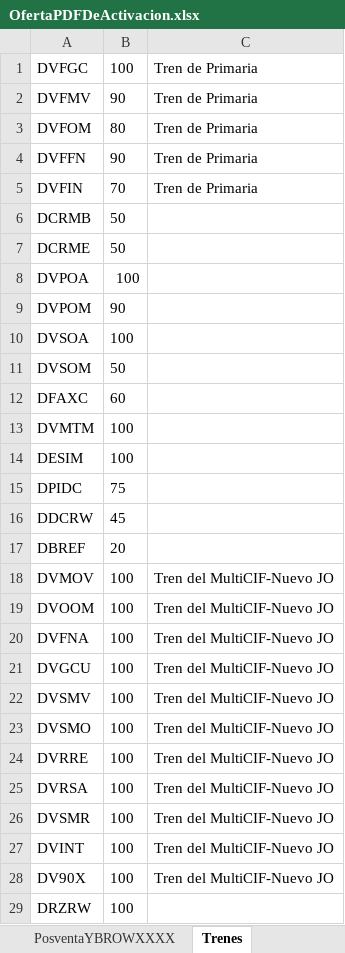
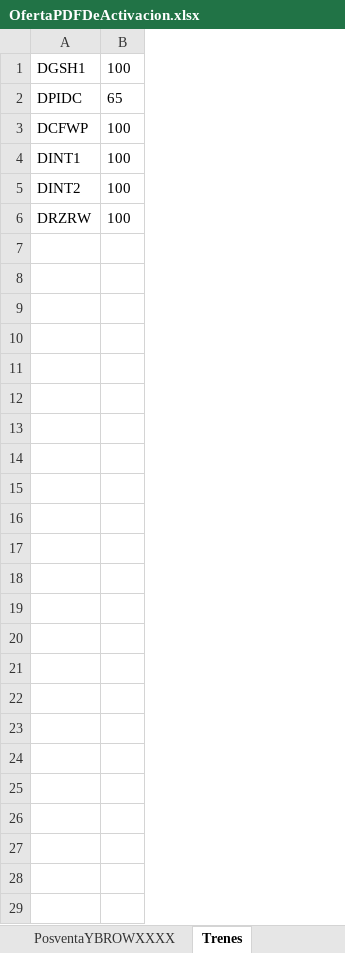
Before and after one commit to ahm22508/Automation_Oferta_And_Anexion_De_Cif_Cases, an Excel workbook: OfertaPDFDeActivacion.xlsx, sheet Trenes, drawn as a sheet; values as stored, in another font and other column widths than the file's, no borders; removed rows and columns are numbered as before the commit, all else as after; the diff names each change by its address in the sheet, - before the commit and + after, or states it on an @@ line.

```diff
--- a/OfertaPDFDeActivacion.xlsx (sheet Trenes)
+++ b/OfertaPDFDeActivacion.xlsx (sheet Trenes)
-column A, rows 1-2: DVFGC | DVFMV; rows 18-21: DVMOV | DVOOM | DVFNA | DVGCU
+column A, rows 1-6: DGSH1 | DPIDC | DCFWP | DINT1 | DINT2 | DRZRW
-column C, rows 1-2: Tren de Primaria | Tren de Primaria; rows 18-21: all Tren del MultiCIF-Nuevo JO
-B2: 90
+B2: 65
-row 3: DVFOM | 80 | Tren de Primaria
-row 4: DVFFN | 90 | Tren de Primaria
-row 5: DVFIN | 70 | Tren de Primaria
-row 6: DCRMB | 50
-row 7: DCRME | 50
-row 8: DVPOA | 100
-row 9: DVPOM | 90
-row 10: DVSOA | 100
-row 11: DVSOM | 50
-row 12: DFAXC | 60
-row 13: DVMTM | 100
-row 14: DESIM | 100
-row 15: DPIDC | 75
-row 16: DDCRW | 45
-row 17: DBREF | 20
-row 22: DVSMV | 100 | Tren del MultiCIF-Nuevo JO
-row 23: DVSMO | 100 | Tren del MultiCIF-Nuevo JO
-row 24: DVRRE | 100 | Tren del MultiCIF-Nuevo JO
-row 25: DVRSA | 100 | Tren del MultiCIF-Nuevo JO
-row 26: DVSMR | 100 | Tren del MultiCIF-Nuevo JO
-row 27: DVINT | 100 | Tren del MultiCIF-Nuevo JO
-row 28: DV90X | 100 | Tren del MultiCIF-Nuevo JO
-row 29: DRZRW | 100
```
Also changed, not shown: sheet Minutos, sheet Descuentos, sheet PosventaYBROWXXXX, PlantillaCM.xlsx, 25 other files.
